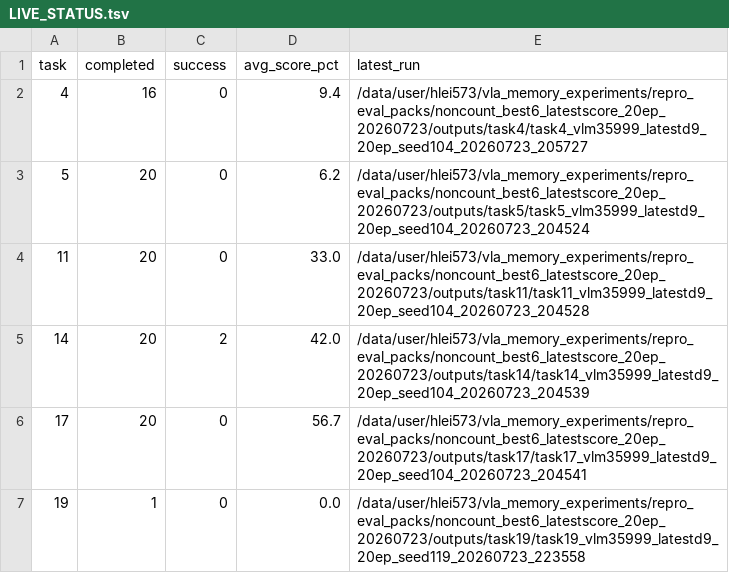
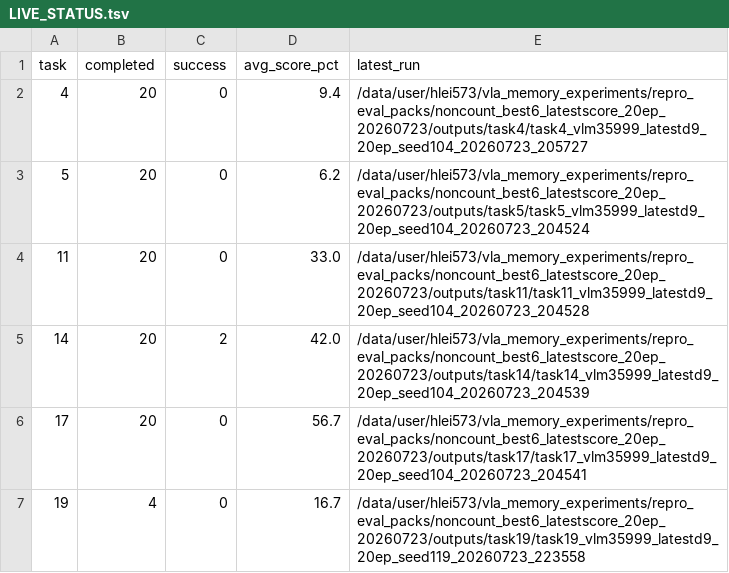
Before and after one commit to wpyaoxueros/robomemarena-noncount-best6-vlm35999-latestscore, a TSV file: LIVE_STATUS.tsv, drawn as a sheet.

Commit message:
results(task4): publish VLM+35999 latest-score 20ep

```diff
--- a/LIVE_STATUS.tsv
+++ b/LIVE_STATUS.tsv
@@ -1,3 +1,3 @@
 task	completed	success	avg_score_pct	latest_run
-4	16	0	9.4	/data/user/hlei573/vla_memory_experiments/repro_eval_packs/noncount_best6_latestscore_20ep_20260723/outputs/task4/task4_vlm35999_latestd9_20ep_seed104_20260723_205727
+4	20	0	9.4	/data/user/hlei573/vla_memory_experiments/repro_eval_packs/noncount_best6_latestscore_20ep_20260723/outputs/task4/task4_vlm35999_latestd9_20ep_seed104_20260723_205727
 5	20	0	6.2	/data/user/hlei573/vla_memory_experiments/repro_eval_packs/noncount_best6_latestscore_20ep_20260723/outputs/task5/task5_vlm35999_latestd9_20ep_seed104_20260723_204524
@@ -6,2 +6,2 @@ task	completed	success	avg_score_pct	latest_run
 17	20	0	56.7	/data/user/hlei573/vla_memory_experiments/repro_eval_packs/noncount_best6_latestscore_20ep_20260723/outputs/task17/task17_vlm35999_latestd9_20ep_seed104_20260723_204541
-19	1	0	0.0	/data/user/hlei573/vla_memory_experiments/repro_eval_packs/noncount_best6_latestscore_20ep_20260723/outputs/task19/task19_vlm35999_latestd9_20ep_seed119_20260723_223558
+19	4	0	16.7	/data/user/hlei573/vla_memory_experiments/repro_eval_packs/noncount_best6_latestscore_20ep_20260723/outputs/task19/task19_vlm35999_latestd9_20ep_seed119_20260723_223558
```
Also changed, not shown: 6 other files.
